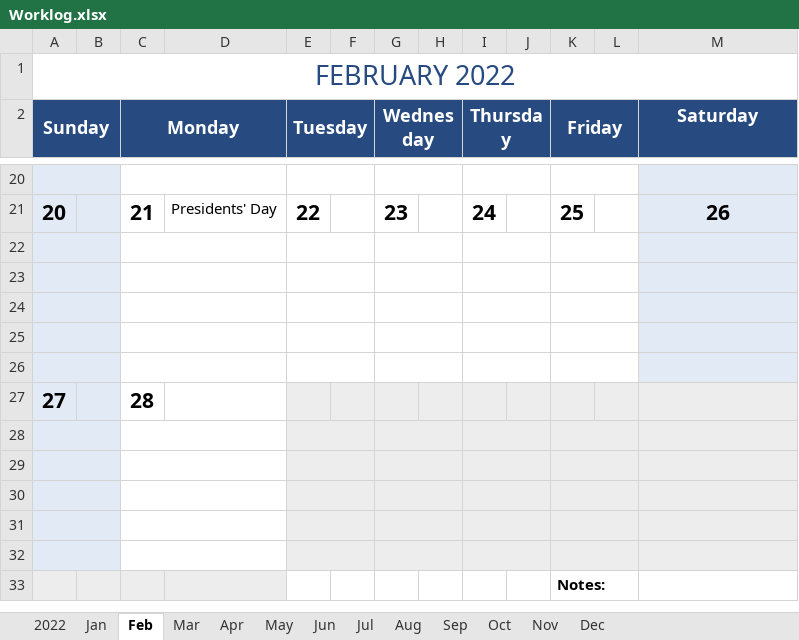
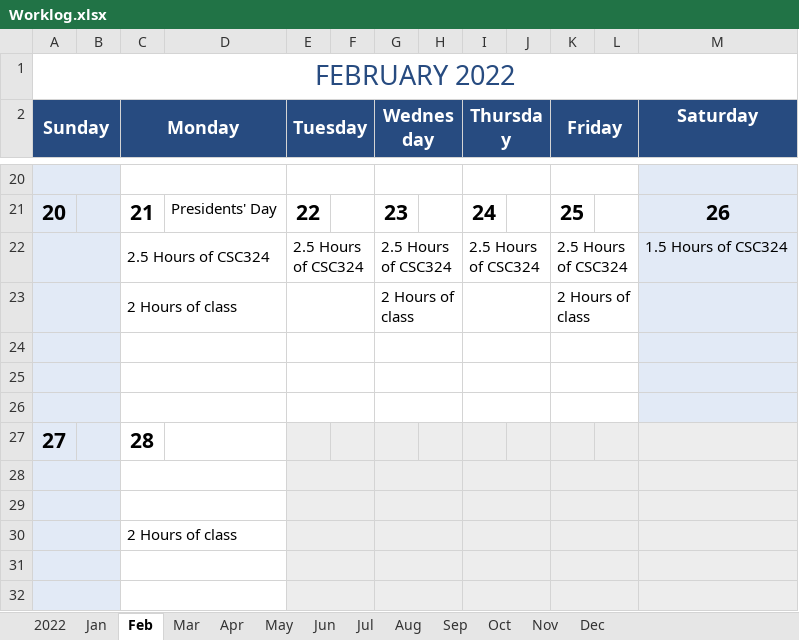
Before and after one commit to v00d0079/video-game-data-visualization, an Excel workbook: Worklog.xlsx, sheet Feb, drawn as a sheet; only a part is shown, gaps mark what is left out; the shorter side is filled out with more unchanged rows; values as stored, in another font and other column widths than the file's, no borders; charts and pictures not drawn; the diff names each change by its address in the sheet, - before the commit and + after, or states it on an @@ line.

```diff
--- a/Worklog.xlsx (sheet Feb)
+++ b/Worklog.xlsx (sheet Feb)
-row 22: (empty)
+row 22:  |  | 2.5 Hours of CSC324 |  | 2.5 Hours of CSC324 |  | 2.5 Hours of CSC324 |  | 2.5 Hours of CSC324 |  | 2.5 Hours of CSC324 |  | 1.5 Hours of CSC324
-row 23: (empty)
+row 23:  |  | 2 Hours of class |  |  |  | 2 Hours of class |  |  |  | 2 Hours of class
-C30 (Monday): (empty)
+C30 (Monday): 2 Hours of class
```
Also changed, not shown: sheet Mar, 4 other files.
